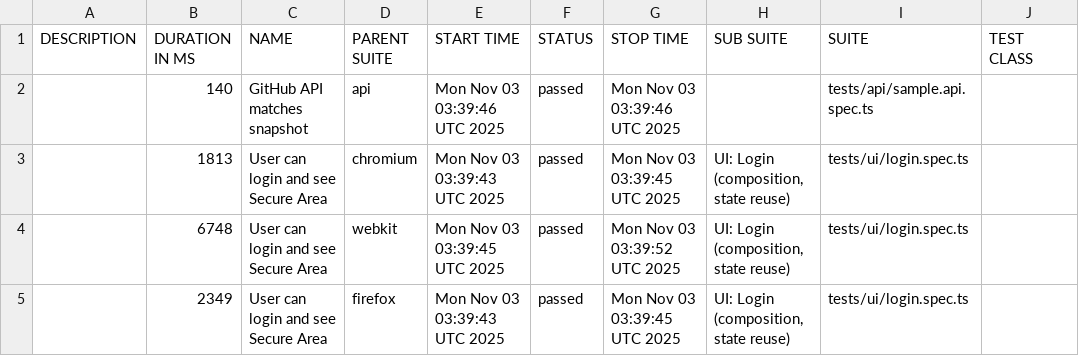
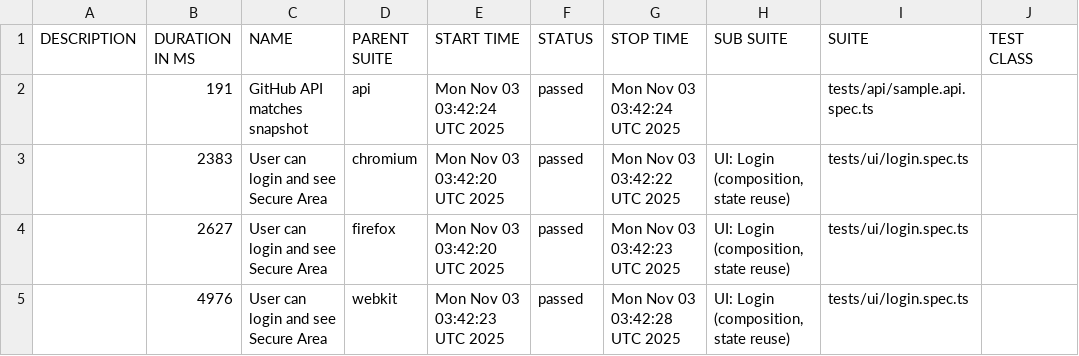
Before and after one commit to gshustin/playwright-advanced-fw, a CSV file: data/suites.csv, drawn as a sheet; only a part is shown; the diff names each change by its address in the sheet, - before the commit and + after, or states it on an @@ line.

```diff
--- a/data/suites.csv
+++ b/data/suites.csv
-B2 (DURATION IN MS): 140
+B2 (DURATION IN MS): 191
-E2 (START TIME): Mon Nov 03 03:39:46 UTC 2025
+E2 (START TIME): Mon Nov 03 03:42:24 UTC 2025
-G2 (STOP TIME): Mon Nov 03 03:39:46 UTC 2025
+G2 (STOP TIME): Mon Nov 03 03:42:24 UTC 2025
-B3 (DURATION IN MS): 1813
+B3 (DURATION IN MS): 2383
-E3 (START TIME): Mon Nov 03 03:39:43 UTC 2025
+E3 (START TIME): Mon Nov 03 03:42:20 UTC 2025
-G3 (STOP TIME): Mon Nov 03 03:39:45 UTC 2025
+G3 (STOP TIME): Mon Nov 03 03:42:22 UTC 2025
-B4 (DURATION IN MS): 6748
+B4 (DURATION IN MS): 2627
-D4 (PARENT SUITE): webkit
+D4 (PARENT SUITE): firefox
-E4 (START TIME): Mon Nov 03 03:39:45 UTC 2025
+E4 (START TIME): Mon Nov 03 03:42:20 UTC 2025
-G4 (STOP TIME): Mon Nov 03 03:39:52 UTC 2025
+G4 (STOP TIME): Mon Nov 03 03:42:23 UTC 2025
-B5 (DURATION IN MS): 2349
+B5 (DURATION IN MS): 4976
-D5 (PARENT SUITE): firefox
+D5 (PARENT SUITE): webkit
-E5 (START TIME): Mon Nov 03 03:39:43 UTC 2025
+E5 (START TIME): Mon Nov 03 03:42:23 UTC 2025
-G5 (STOP TIME): Mon Nov 03 03:39:45 UTC 2025
+G5 (STOP TIME): Mon Nov 03 03:42:28 UTC 2025
```
Also changed, not shown: 24 other files.
